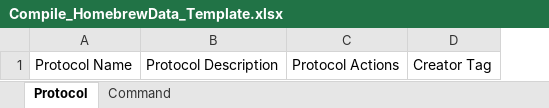
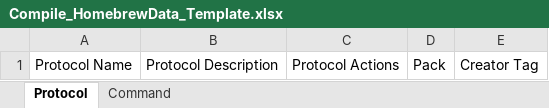
Before and after one commit to Jintekki/nanDeck_CompileCardBuilder, an Excel workbook: Main/Compile_HomebrewData_Template.xlsx, sheet Protocol, drawn as a sheet; values as stored, in another font and other column widths than the file's, no borders; charts and pictures not drawn; the diff names each change by its address in the sheet, - before the commit and + after, or states it on an @@ line.

```diff
--- a/Main/Compile_HomebrewData_Template.xlsx (sheet Protocol)
+++ b/Main/Compile_HomebrewData_Template.xlsx (sheet Protocol)
+column D, row 1: Pack
```
Also changed, not shown: sheet Command, 2 other files.
